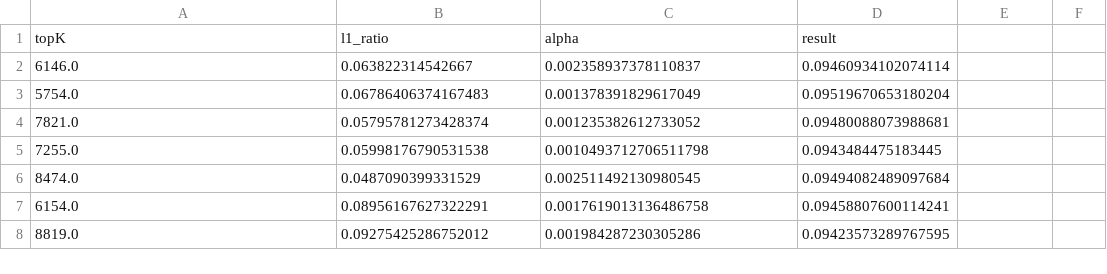
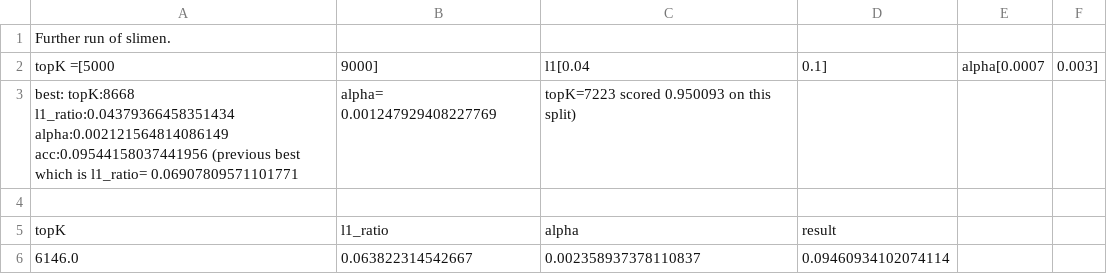
Before and after one commit to FrancescoZanella/RecSystems, a CSV file: MyTuning/SLIM/step4_v2_v2.csv (was MyTuning/SLIM/output_correct (1).csv), drawn as a sheet; only a part is shown; the shorter side is filled out with more unchanged rows.

Commit message:
Update and rename output_correct (1).csv to step4_v2_v2.csv

```diff
--- a/MyTuning/SLIM/output_correct (1).csv
+++ b/MyTuning/SLIM/step4_v2_v2.csv
@@ -1 +1,5 @@
+Further run of slimen.
+topK =[5000, 9000],l1[0.04, 0.1], alpha[0.0007, 0.003]
+best: topK:8668	l1_ratio:0.04379366458351434	alpha:0.002121564814086149	acc:0.09544158037441956 (previous best which is l1_ratio= 0.06907809571101771 , alpha= 0.001247929408227769, topK=7223 scored 0.950093 on this split)
+
 topK,l1_ratio,alpha,result
```
